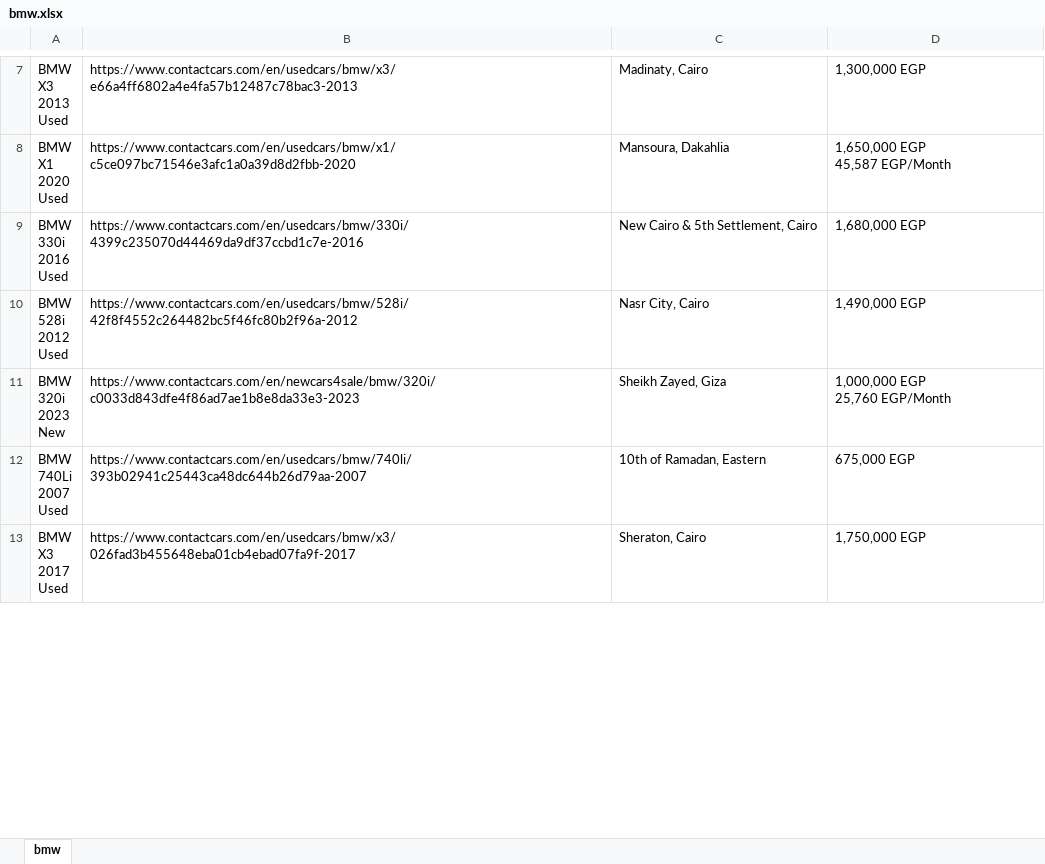
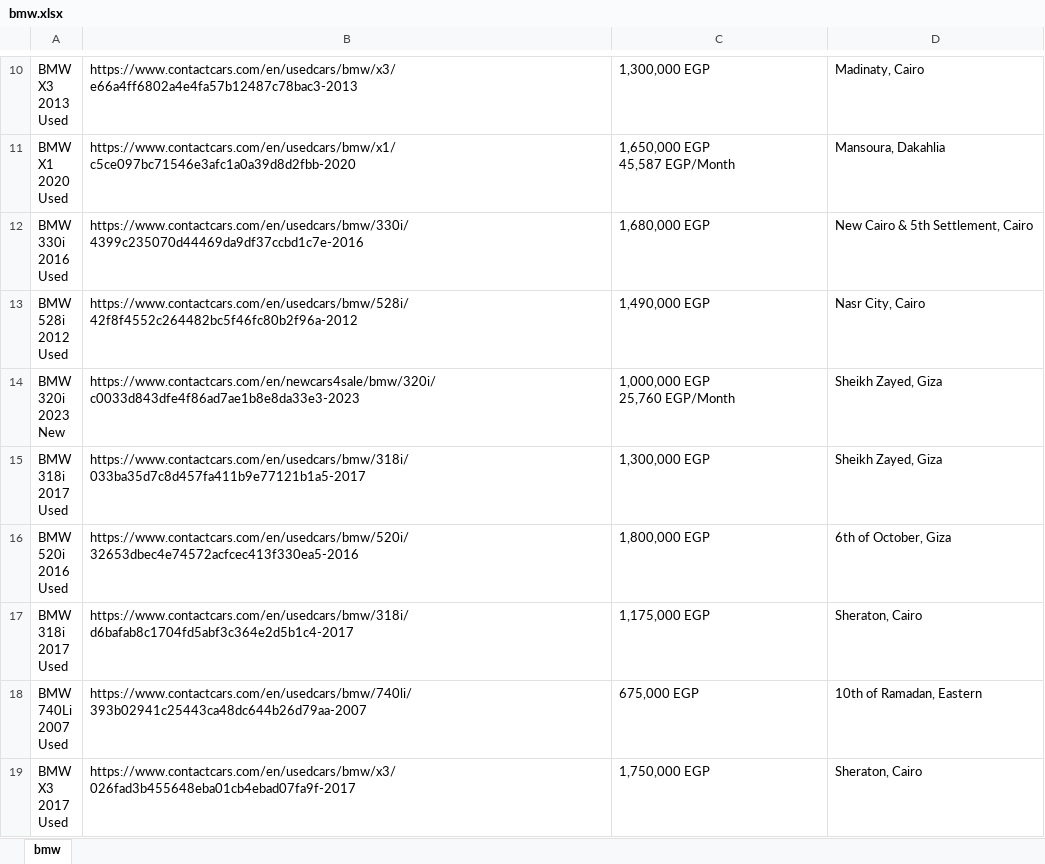
Before and after one commit to mennatullahra/UiPath-ContactCars, an Excel workbook: ADV_Cars_sales_CarsResearch_performer/Data/Output/bmw.xlsx, sheet bmw, drawn as a sheet; only a part is shown, gaps mark what is left out; values as stored, in another font and other column widths than the file's, no borders; addresses are those after the commit; ↵ is a line break in a cell; the diff covers the shown part only; the diff names each change by its address in the sheet, - before the commit and + after, or states it on an @@ line.

```diff
--- a/ADV_Cars_sales_CarsResearch_performer/Data/Output/bmw.xlsx (sheet bmw)
+++ b/ADV_Cars_sales_CarsResearch_performer/Data/Output/bmw.xlsx (sheet bmw)
-C10: Madinaty, Cairo
+C10: 1,300,000 EGP
-D10: 1,300,000 EGP
+D10: Madinaty, Cairo
-C11: Mansoura, Dakahlia
+C11: 1,650,000 EGP ↵ 45,587 EGP/Month
-D11: 1,650,000 EGP ↵ 45,587 EGP/Month
+D11: Mansoura, Dakahlia
-C12: New Cairo & 5th Settlement, Cairo
+C12: 1,680,000 EGP
-D12: 1,680,000 EGP
+D12: New Cairo & 5th Settlement, Cairo
-C13: Nasr City, Cairo
+C13: 1,490,000 EGP
-D13: 1,490,000 EGP
+D13: Nasr City, Cairo
-C14: Sheikh Zayed, Giza
+C14: 1,000,000 EGP ↵ 25,760 EGP/Month
-D14: 1,000,000 EGP ↵ 25,760 EGP/Month
+D14: Sheikh Zayed, Giza
+row 15: BMW ↵ 318i ↵ 2017 ↵ Used | https://www.contactcars.com/en/usedcars/bmw/318i/033ba35d7c8d457fa411b9e77121b1a5-2017 | 1,300,000 EGP | Sheikh Zayed, Giza
+row 16: BMW ↵ 520i ↵ 2016 ↵ Used | https://www.contactcars.com/en/usedcars/bmw/520i/32653dbec4e74572acfcec413f330ea5-2016 | 1,800,000 EGP | 6th of October, Giza
+row 17: BMW ↵ 318i ↵ 2017 ↵ Used | https://www.contactcars.com/en/usedcars/bmw/318i/d6bafab8c1704fd5abf3c364e2d5b1c4-2017 | 1,175,000 EGP | Sheraton, Cairo
-C18: 10th of Ramadan, Eastern
+C18: 675,000 EGP
-D18: 675,000 EGP
+D18: 10th of Ramadan, Eastern
-C19: Sheraton, Cairo
+C19: 1,750,000 EGP
-D19: 1,750,000 EGP
+D19: Sheraton, Cairo
```
Also changed, not shown: 80 added rows and 20 edited cells elsewhere in this sheet, ADV_Cars_sales_CarsResearch_performer/Data/Output/chevrolet.xlsx, 30 other files.
